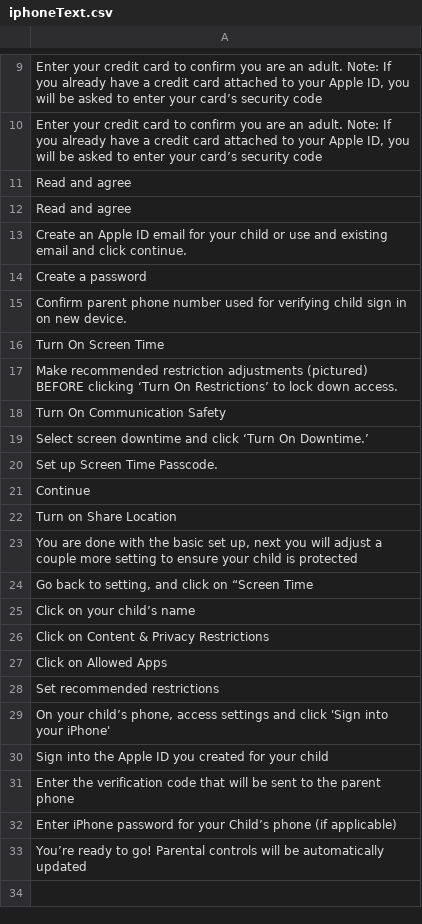
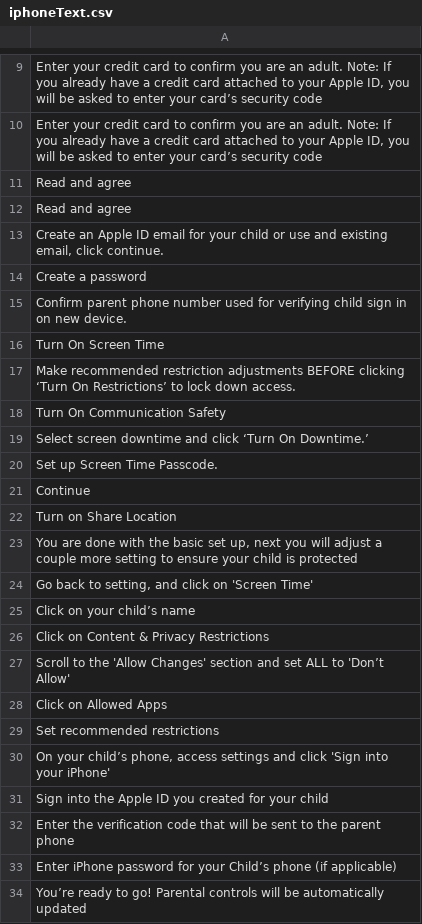
Before and after one commit to MatviievMark/childOnBoardDocum, a CSV file: iphoneText.csv, drawn as a sheet; only a part is shown, gaps mark what is left out; the diff names each change by its address in the sheet, - before the commit and + after, or states it on an @@ line.

```diff
--- a/iphoneText.csv
+++ b/iphoneText.csv
-A13: …and existing email and click continue.
+A13: …and existing email, click continue.
-A17: …restriction adjustments (pictured) BEFORE clicking…
+A17: …restriction adjustments BEFORE clicking…
-A24: …click on “Screen Time
+A24: …click on 'Screen Time'
+row 27: Scroll to the 'Allow Changes' section and set ALL to 'Don’t Allow'
```
Also changed, not shown: 9 other files.
